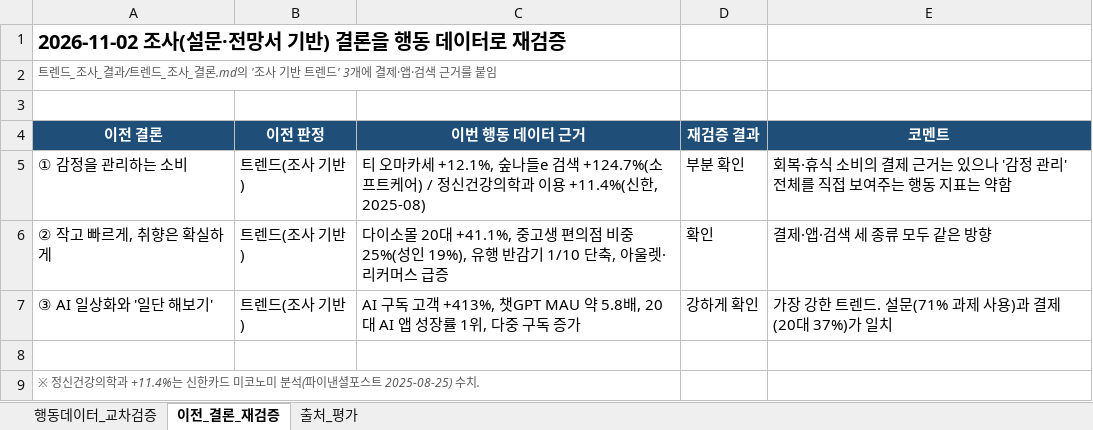
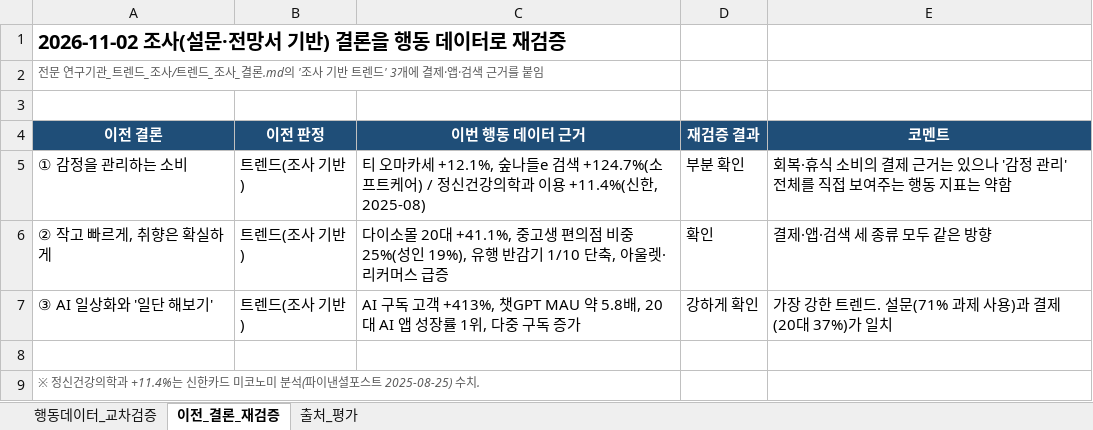
Before and after one commit to k-1026/DAX, an Excel workbook: 소비데이터_트렌드_조사/04_교차분석_및_재검증.xlsx, sheet 이전_결론_재검증, drawn as a sheet; values as stored, in another font and other column widths than the file's, no borders; table styles not drawn; the diff names each change by its address in the sheet, - before the commit and + after, or states it on an @@ line.

```diff
--- a/소비데이터_트렌드_조사/04_교차분석_및_재검증.xlsx (sheet 이전_결론_재검증)
+++ b/소비데이터_트렌드_조사/04_교차분석_및_재검증.xlsx (sheet 이전_결론_재검증)
-A2 (이전 결론): 트렌드_조사_결과/트렌드…
+A2 (이전 결론): 전문 연구기관_트렌드_조사/트렌드…
```
Also changed, not shown: 공공통계_트렌드_조사/05_교차분석_및_3단계종합.xlsx, 리서치사_트렌드_조사/05_교차분석_및_4단계종합.xlsx.
